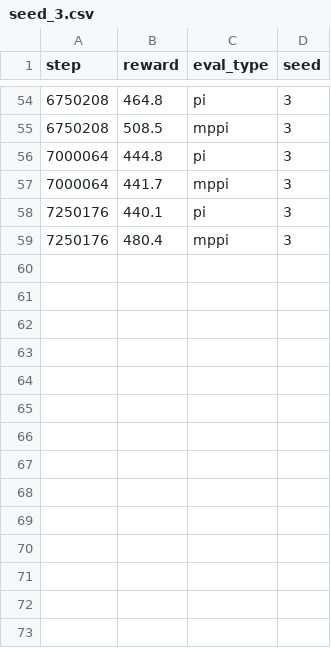
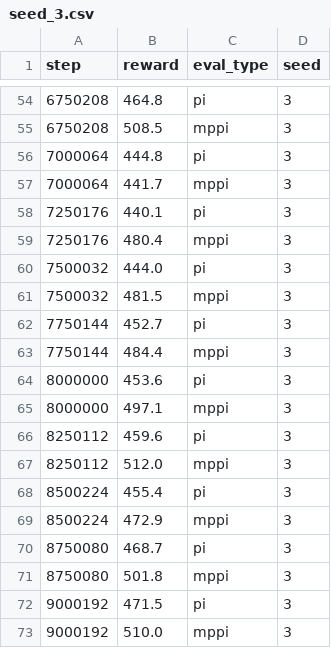
Before and after one commit to SuuTTT/helios-rl, a CSV file: exp/tdmpc_glass/HopperHop_phasex_local/seed_3.csv, drawn as a sheet; only a part is shown, gaps mark what is left out.

```diff
--- a/exp/tdmpc_glass/HopperHop_phasex_local/seed_3.csv
+++ b/exp/tdmpc_glass/HopperHop_phasex_local/seed_3.csv
@@ -59 +59,15 @@ step,reward,eval_type,seed
 7250176,480.4,mppi,3
+7500032,444.0,pi,3
+7500032,481.5,mppi,3
+7750144,452.7,pi,3
+7750144,484.4,mppi,3
+8000000,453.6,pi,3
+8000000,497.1,mppi,3
+8250112,459.6,pi,3
+8250112,512.0,mppi,3
+8500224,455.4,pi,3
+8500224,472.9,mppi,3
+8750080,468.7,pi,3
+8750080,501.8,mppi,3
+9000192,471.5,pi,3
+9000192,510.0,mppi,3
```
Also changed, not shown: exp/benchmark/tdmpc-glass_HopperHop_phasex_local.csv, 7 other files.
